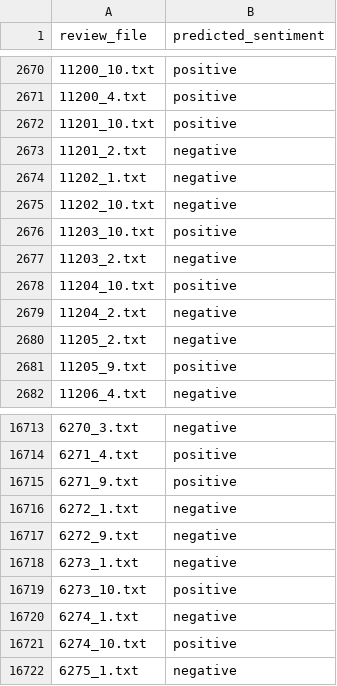
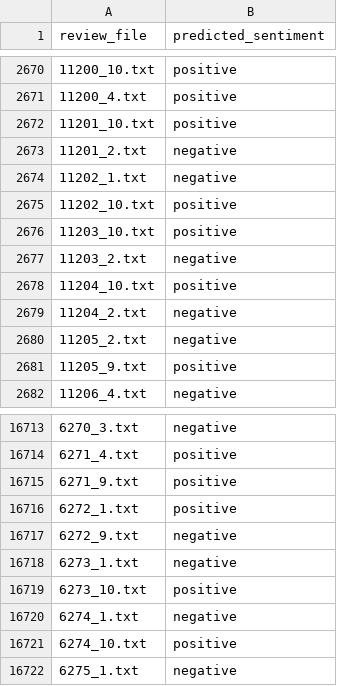
Before and after one commit to Israel-Anaba/Movie_Review_Analysis, a CSV file: predicted_sentiment_results.csv, drawn as a sheet; only a part is shown, gaps mark what is left out.

```diff
--- a/predicted_sentiment_results.csv
+++ b/predicted_sentiment_results.csv
@@ -2674,3 +2674,3 @@ review_file,predicted_sentiment
 11202_1.txt,negative
-11202_10.txt,negative
+11202_10.txt,positive
 11203_10.txt,positive
@@ -16715,3 +16715,3 @@ review_file,predicted_sentiment
 6271_9.txt,positive
-6272_1.txt,negative
+6272_1.txt,positive
 6272_9.txt,negative
```
Also changed, not shown: 2 other files.
